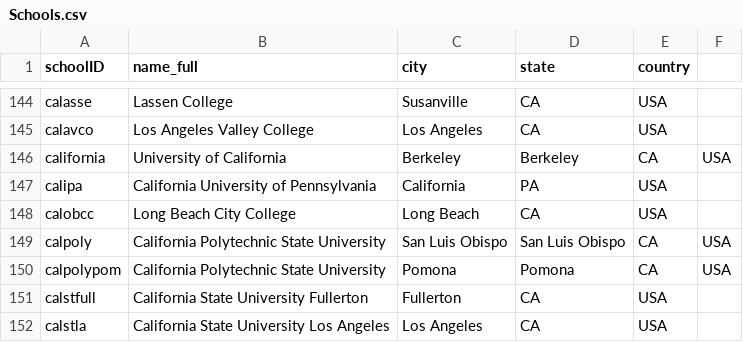
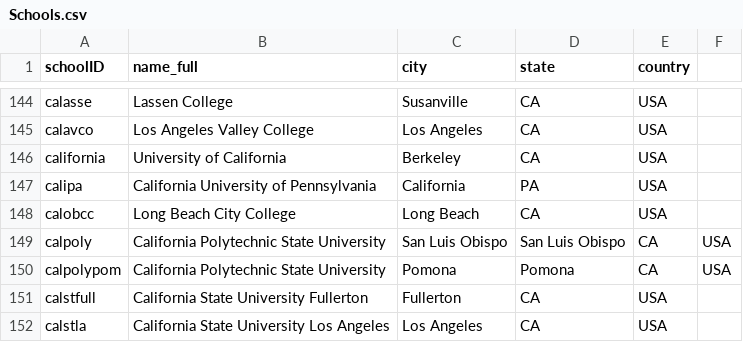
Before and after one commit to cateburglar/immaculateGrid, a CSV file: dbSetup/static/csv/Schools.csv, drawn as a sheet; only a part is shown, gaps mark what is left out.

```diff
--- a/dbSetup/static/csv/Schools.csv
+++ b/dbSetup/static/csv/Schools.csv
@@ -145,3 +145,3 @@ calasse,Lassen College,Susanville,CA,USA
 calavco,Los Angeles Valley College,Los Angeles,CA,USA
-california,University of California, Berkeley,Berkeley,CA,USA
+california,University of California,Berkeley,CA,USA
 calipa,California University of Pennsylvania,California,PA,USA
```
Also changed, not shown: 2 other files.
